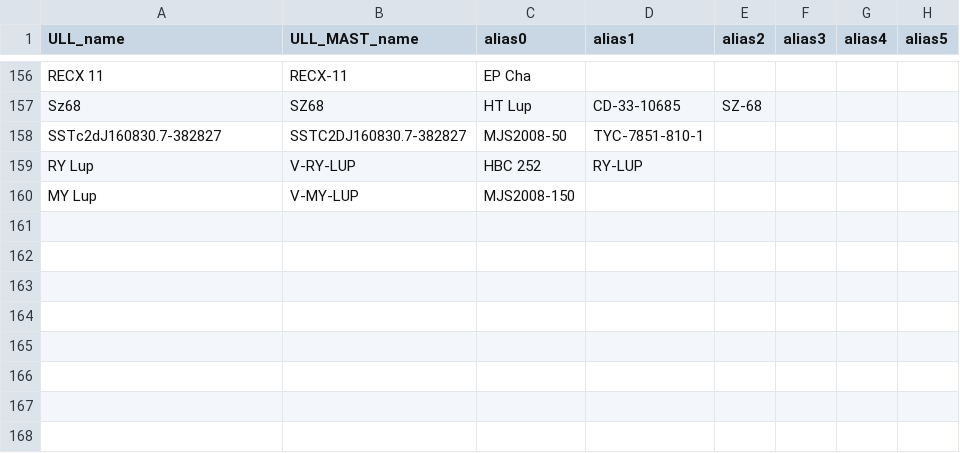
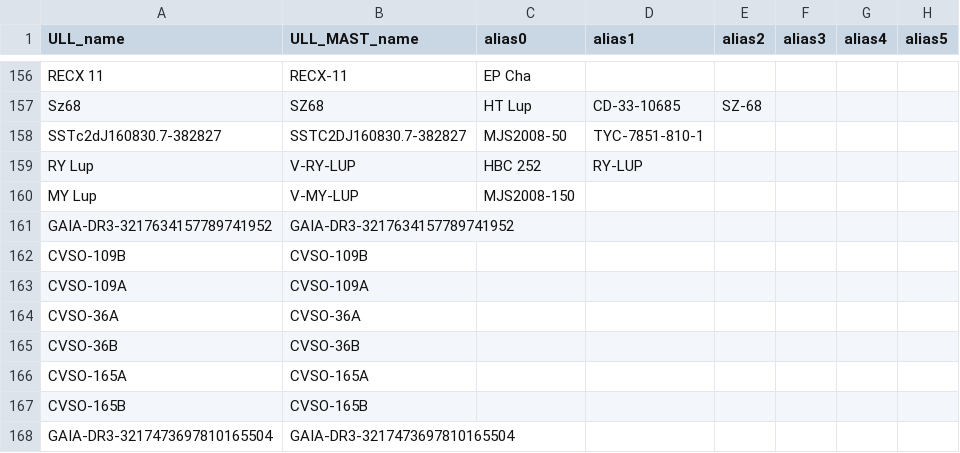
Before and after one commit to spacetelescope/ullyses-utils, a CSV file: utils/data/target_metadata/julia_alias_file.csv, drawn as a sheet; only a part is shown, gaps mark what is left out; the diff names each change by its address in the sheet, - before the commit and + after, or states it on an @@ line.

```diff
--- a/utils/data/target_metadata/julia_alias_file.csv
+++ b/utils/data/target_metadata/julia_alias_file.csv
+row 161: GAIA-DR3-3217634157789741952 | GAIA-DR3-3217634157789741952
+row 162: CVSO-109B | CVSO-109B
+row 163: CVSO-109A | CVSO-109A
+row 164: CVSO-36A | CVSO-36A
+row 165: CVSO-36B | CVSO-36B
+row 166: CVSO-165A | CVSO-165A
+row 167: CVSO-165B | CVSO-165B
+row 168: GAIA-DR3-3217473697810165504 | GAIA-DR3-3217473697810165504
```
Also changed, not shown: utils/data/target_metadata/pd_all_aliases.csv, 1 other file.
